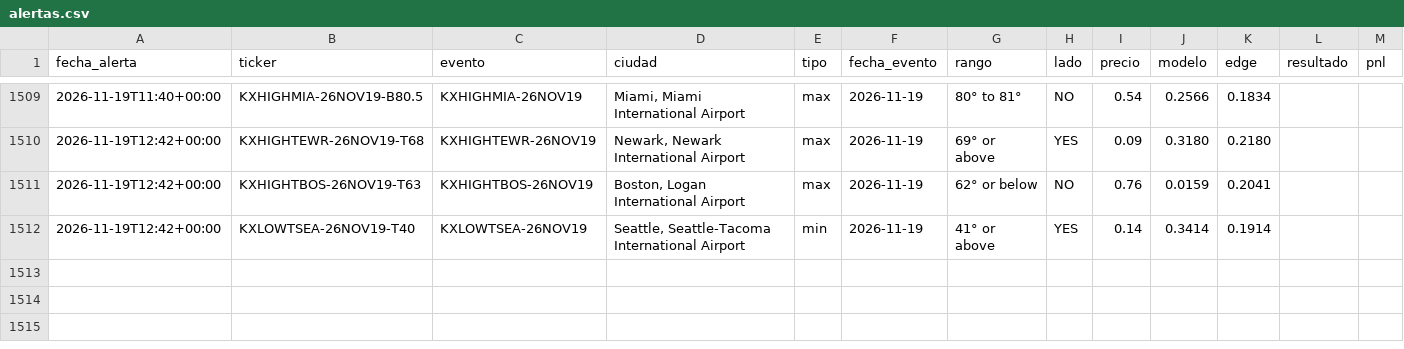
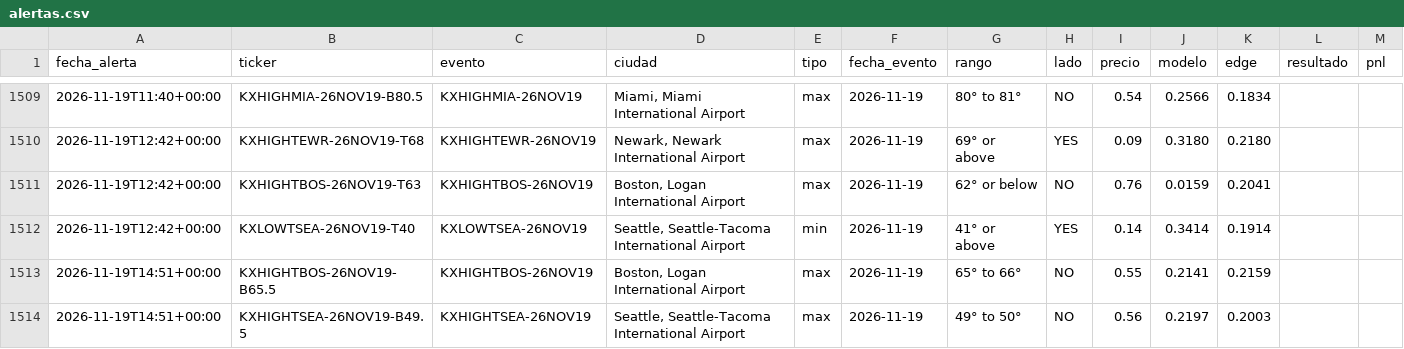
Before and after one commit to juanpablowallstreet-tech/climateradar, a CSV file: estado/alertas.csv, drawn as a sheet; only a part is shown, gaps mark what is left out; the diff names each change by its address in the sheet, - before the commit and + after, or states it on an @@ line.

Commit message:
estado radar

```diff
--- a/estado/alertas.csv
+++ b/estado/alertas.csv
+row 1513: 2026-11-19T14:51+00:00 | KXHIGHTBOS-26NOV19-B65.5 | KXHIGHTBOS-26NOV19 | Boston, Logan International Airport | max | 2026-11-19 | 65° to 66° | NO | 0.55 | 0.2141 | 0.2159
+row 1514: 2026-11-19T14:51+00:00 | KXHIGHTSEA-26NOV19-B49.5 | KXHIGHTSEA-26NOV19 | Seattle, Seattle-Tacoma International Airport | max | 2026-11-19 | 49° to 50° | NO | 0.56 | 0.2197 | 0.2003
```
Also changed, not shown: 1 other file.
